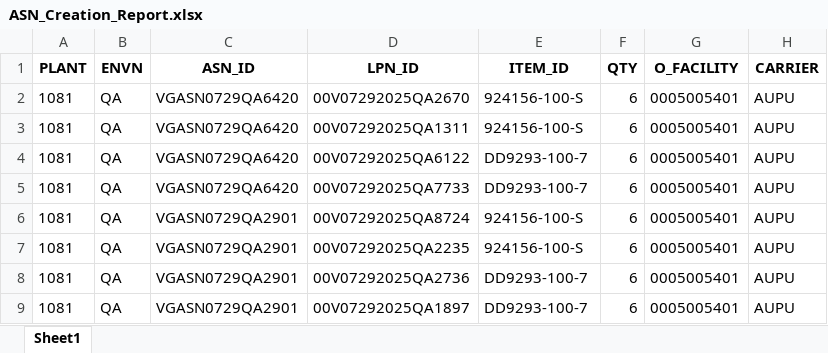
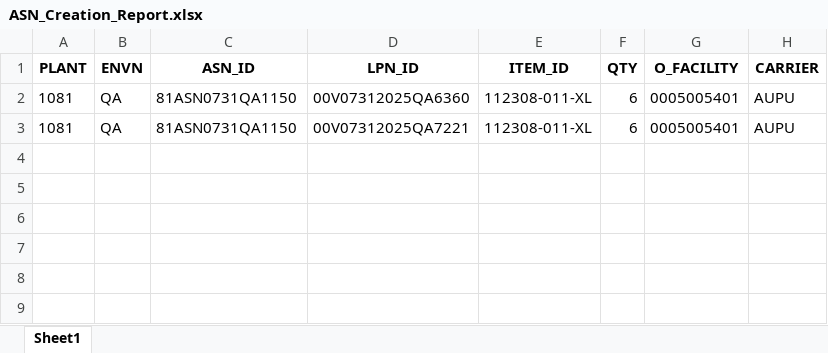
Before and after one commit to Vino0585/Nike, an Excel workbook: J30/Output_files/ASN_Creation_Report.xlsx, sheet Sheet1, drawn as a sheet; values as stored, in another font and other column widths than the file's, no borders; removed rows and columns are numbered as before the commit, all else as after; the diff names each change by its address in the sheet, - before the commit and + after, or states it on an @@ line.

```diff
--- a/J30/Output_files/ASN_Creation_Report.xlsx (sheet Sheet1)
+++ b/J30/Output_files/ASN_Creation_Report.xlsx (sheet Sheet1)
-C2 (ASN_ID): VGASN0729QA6420
+C2 (ASN_ID): 81ASN0731QA1150
-D2 (LPN_ID): 00V07292025QA2670
+D2 (LPN_ID): 00V07312025QA6360
-E2 (ITEM_ID): 924156-100-S
+E2 (ITEM_ID): 112308-011-XL
-row 3: 1081 | QA | VGASN0729QA6420 | 00V07292025QA1311 | 924156-100-S | 6 | 0005005401 | AUPU
-row 4: 1081 | QA | VGASN0729QA6420 | 00V07292025QA6122 | DD9293-100-7 | 6 | 0005005401 | AUPU
-row 5: 1081 | QA | VGASN0729QA6420 | 00V07292025QA7733 | DD9293-100-7 | 6 | 0005005401 | AUPU
-row 6: 1081 | QA | VGASN0729QA2901 | 00V07292025QA8724 | 924156-100-S | 6 | 0005005401 | AUPU
-row 7: 1081 | QA | VGASN0729QA2901 | 00V07292025QA2235 | 924156-100-S | 6 | 0005005401 | AUPU
-C3 (ASN_ID): VGASN0729QA2901
+C3 (ASN_ID): 81ASN0731QA1150
-D3 (LPN_ID): 00V07292025QA2736
+D3 (LPN_ID): 00V07312025QA7221
-E3 (ITEM_ID): DD9293-100-7
+E3 (ITEM_ID): 112308-011-XL
-row 9: 1081 | QA | VGASN0729QA2901 | 00V07292025QA1897 | DD9293-100-7 | 6 | 0005005401 | AUPU
```
Also changed, not shown: J30/Input_files/WorkSheet.xlsx, J30/Input_files/WorkSheet1.xlsx, 4 other files.
